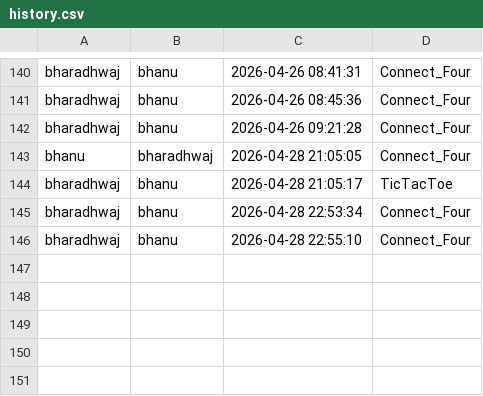
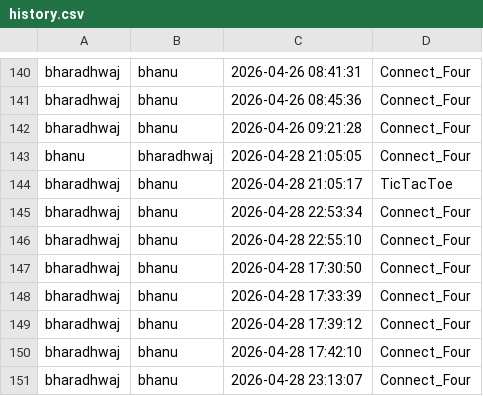
Before and after one commit to bharadhwajtorati/mini-games, a CSV file: history.csv, drawn as a sheet; only a part is shown, gaps mark what is left out.

```diff
--- a/history.csv
+++ b/history.csv
@@ -146 +146,6 @@ bharadhwaj,bhanu,2026-04-28 22:53:34,Connect_Four
 bharadhwaj,bhanu,2026-04-28 22:55:10,Connect_Four
+bharadhwaj,bhanu,2026-04-28 17:30:50,Connect_Four
+bharadhwaj,bhanu,2026-04-28 17:33:39,Connect_Four
+bharadhwaj,bhanu,2026-04-28 17:39:12,Connect_Four
+bharadhwaj,bhanu,2026-04-28 17:42:10,Connect_Four
+bharadhwaj,bhanu,2026-04-28 23:13:07,Connect_Four
```
Also changed, not shown: 1 other file.
